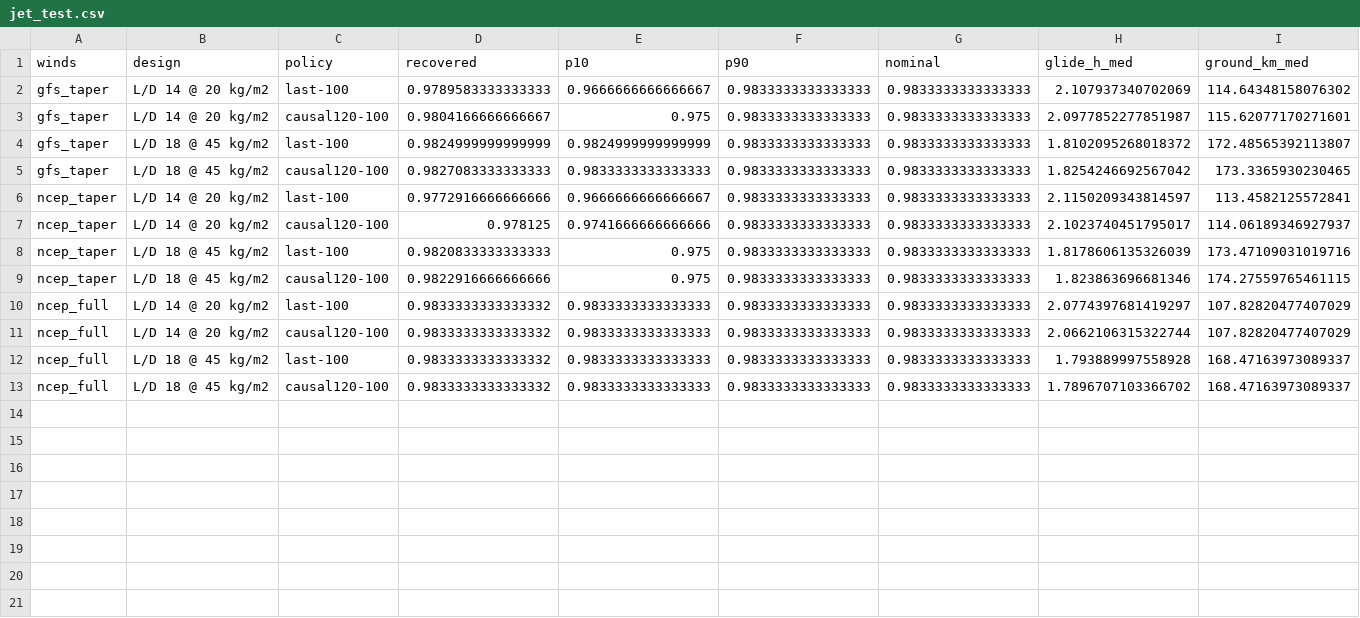
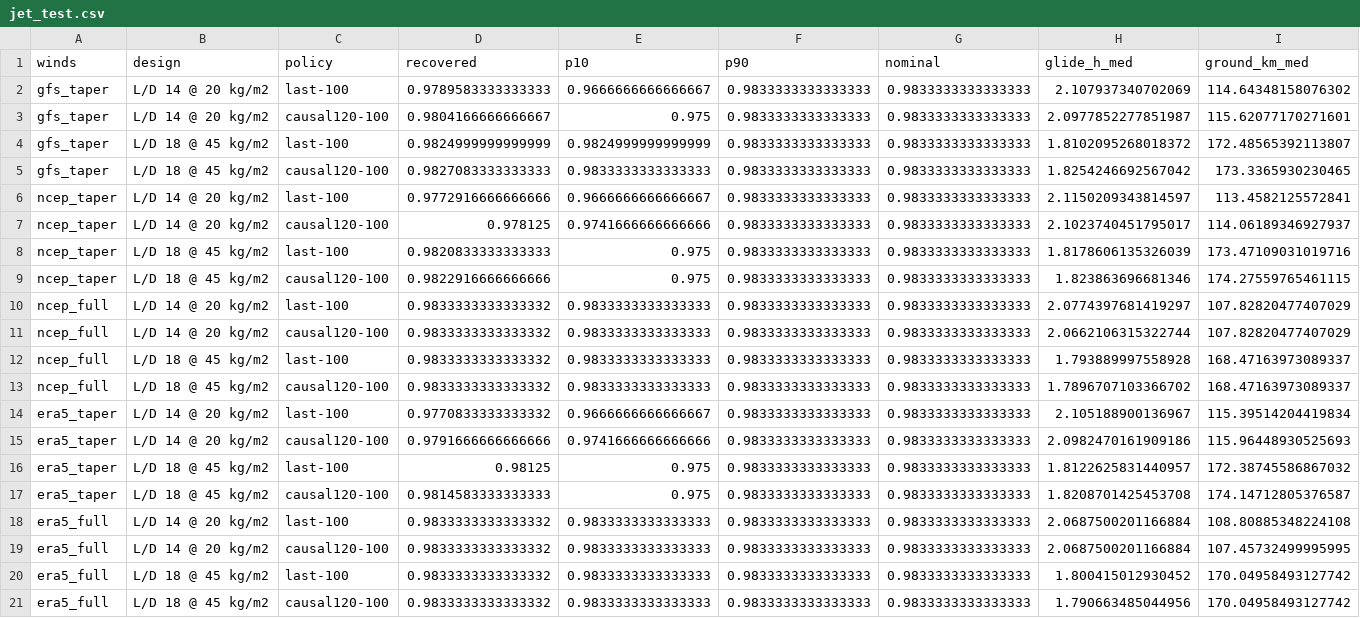
Before and after one commit to cmelion/loon, a CSV file: results/jet_test.csv, drawn as a sheet; only a part is shown; rows hold the shown columns only; the diff names each change by its address in the sheet, - before the commit and + after, or states it on an @@ line.

```diff
--- a/results/jet_test.csv
+++ b/results/jet_test.csv
+row 14: era5_taper | L/D 14 @ 20 kg/m2 | last-100 | 0.9770833333333332 | 0.9666666666666667 | 0.9833333333333333 | 0.9833333333333333 | 2.105188900136967 | 115.39514204419834
+row 15: era5_taper | L/D 14 @ 20 kg/m2 | causal120-100 | 0.9791666666666666 | 0.9741666666666666 | 0.9833333333333333 | 0.9833333333333333 | 2.0982470161909186 | 115.96448930525693
+row 16: era5_taper | L/D 18 @ 45 kg/m2 | last-100 | 0.98125 | 0.975 | 0.9833333333333333 | 0.9833333333333333 | 1.8122625831440957 | 172.38745586867032
+row 17: era5_taper | L/D 18 @ 45 kg/m2 | causal120-100 | 0.9814583333333333 | 0.975 | 0.9833333333333333 | 0.9833333333333333 | 1.8208701425453708 | 174.14712805376587
+row 18: era5_full | L/D 14 @ 20 kg/m2 | last-100 | 0.9833333333333332 | 0.9833333333333333 | 0.9833333333333333 | 0.9833333333333333 | 2.0687500201166884 | 108.80885348224108
+row 19: era5_full | L/D 14 @ 20 kg/m2 | causal120-100 | 0.9833333333333332 | 0.9833333333333333 | 0.9833333333333333 | 0.9833333333333333 | 2.0687500201166884 | 107.45732499995995
+row 20: era5_full | L/D 18 @ 45 kg/m2 | last-100 | 0.9833333333333332 | 0.9833333333333333 | 0.9833333333333333 | 0.9833333333333333 | 1.800415012930452 | 170.04958493127742
+row 21: era5_full | L/D 18 @ 45 kg/m2 | causal120-100 | 0.9833333333333332 | 0.9833333333333333 | 0.9833333333333333 | 0.9833333333333333 | 1.790663485044956 | 170.04958493127742
```
Also changed, not shown: 16 other files.
